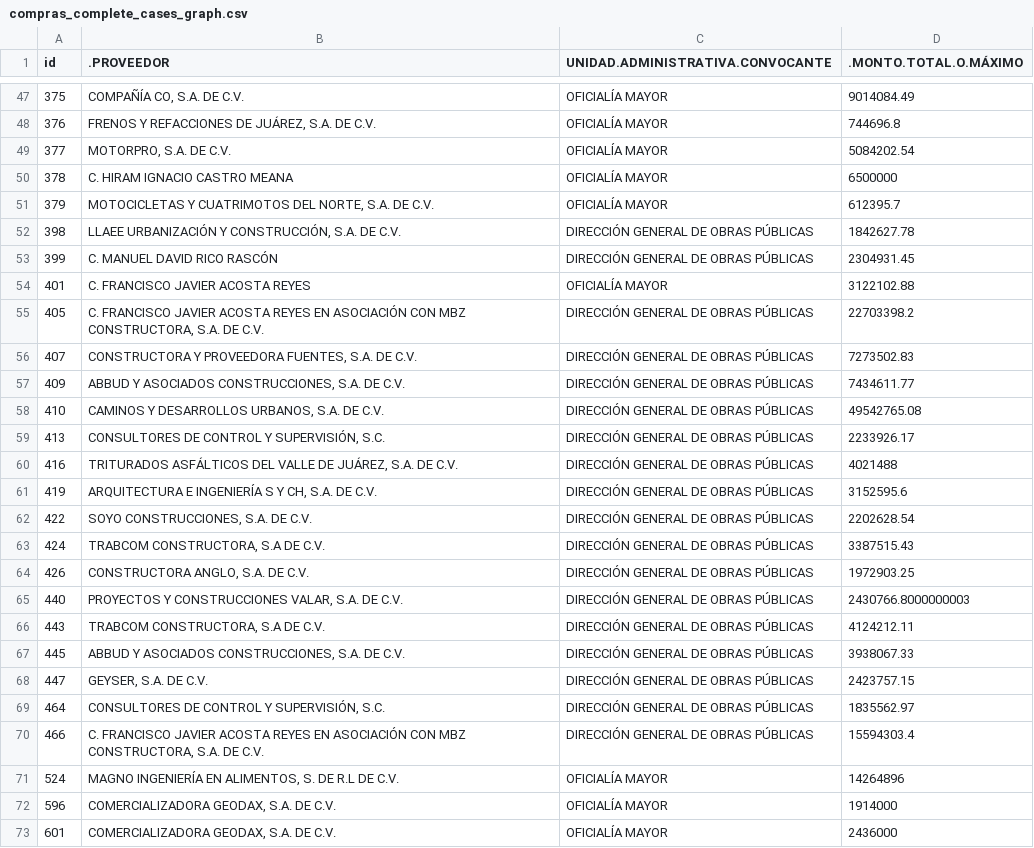
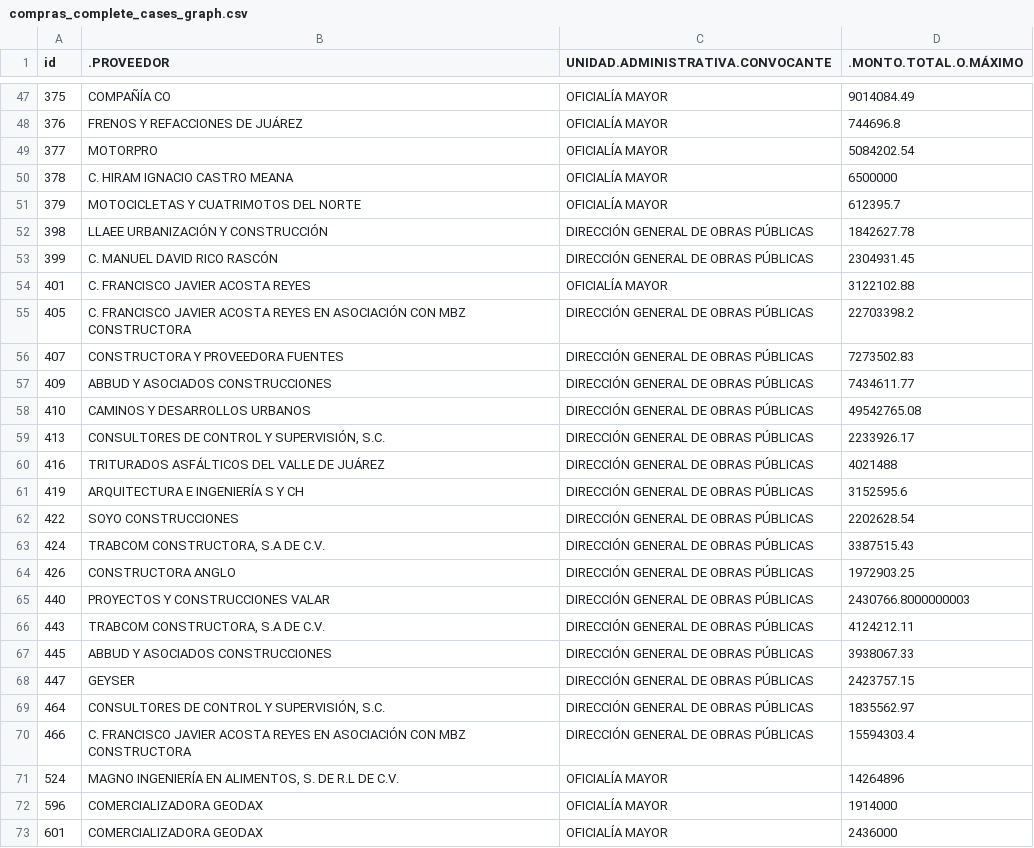
Before and after one commit to xuxoramos/deteccioncohechojuarez, a CSV file: data/processed/compras_complete_cases_graph.csv, drawn as a sheet; only a part is shown, gaps mark what is left out; the diff covers the shown part only.

```diff
--- a/data/processed/compras_complete_cases_graph.csv
+++ b/data/processed/compras_complete_cases_graph.csv
@@ -47,27 +47,27 @@
-375,"COMPAÑÍA CO, S.A. DE C.V.",OFICIALÍA MAYOR,9014084.49
-376,"FRENOS Y REFACCIONES DE JUÁREZ, S.A. DE C.V.",OFICIALÍA MAYOR,744696.8
-377,"MOTORPRO, S.A. DE C.V.",OFICIALÍA MAYOR,5084202.54
+375,COMPAÑÍA CO,OFICIALÍA MAYOR,9014084.49
+376,FRENOS Y REFACCIONES DE JUÁREZ,OFICIALÍA MAYOR,744696.8
+377,MOTORPRO,OFICIALÍA MAYOR,5084202.54
 378,C. HIRAM IGNACIO CASTRO MEANA,OFICIALÍA MAYOR,6500000
-379,"MOTOCICLETAS Y CUATRIMOTOS DEL NORTE, S.A. DE C.V.",OFICIALÍA MAYOR,612395.7
-398,"LLAEE URBANIZACIÓN Y CONSTRUCCIÓN, S.A. DE C.V.",DIRECCIÓN GENERAL DE OBRAS PÚBLICAS,1842627.78
+379,MOTOCICLETAS Y CUATRIMOTOS DEL NORTE,OFICIALÍA MAYOR,612395.7
+398,LLAEE URBANIZACIÓN Y CONSTRUCCIÓN,DIRECCIÓN GENERAL DE OBRAS PÚBLICAS,1842627.78
 399,C. MANUEL DAVID RICO RASCÓN,DIRECCIÓN GENERAL DE OBRAS PÚBLICAS,2304931.45
 401,C. FRANCISCO JAVIER ACOSTA REYES,OFICIALÍA MAYOR,3122102.88
-405,"C. FRANCISCO JAVIER ACOSTA REYES EN ASOCIACIÓN CON MBZ CONSTRUCTORA, S.A. DE C.V.",DIRECCIÓN GENERAL DE OBRAS PÚBLICAS,22703398.2
-407,"CONSTRUCTORA Y PROVEEDORA FUENTES, S.A. DE C.V.",DIRECCIÓN GENERAL DE OBRAS PÚBLICAS,7273502.83
-409,"ABBUD Y ASOCIADOS CONSTRUCCIONES, S.A. DE C.V.",DIRECCIÓN GENERAL DE OBRAS PÚBLICAS,7434611.77
-410,"CAMINOS Y DESARROLLOS URBANOS, S.A. DE C.V.",DIRECCIÓN GENERAL DE OBRAS PÚBLICAS,49542765.08
+405,C. FRANCISCO JAVIER ACOSTA REYES EN ASOCIACIÓN CON MBZ CONSTRUCTORA,DIRECCIÓN GENERAL DE OBRAS PÚBLICAS,22703398.2
+407,CONSTRUCTORA Y PROVEEDORA FUENTES,DIRECCIÓN GENERAL DE OBRAS PÚBLICAS,7273502.83
+409,ABBUD Y ASOCIADOS CONSTRUCCIONES,DIRECCIÓN GENERAL DE OBRAS PÚBLICAS,7434611.77
+410,CAMINOS Y DESARROLLOS URBANOS,DIRECCIÓN GENERAL DE OBRAS PÚBLICAS,49542765.08
 413,"CONSULTORES DE CONTROL Y SUPERVISIÓN, S.C.",DIRECCIÓN GENERAL DE OBRAS PÚBLICAS,2233926.17
-416,"TRITURADOS ASFÁLTICOS DEL VALLE DE JUÁREZ, S.A. DE C.V.",DIRECCIÓN GENERAL DE OBRAS PÚBLICAS,4021488
-419,"ARQUITECTURA E INGENIERÍA S Y CH, S.A. DE C.V.",DIRECCIÓN GENERAL DE OBRAS PÚBLICAS,3152595.6
-422,"SOYO CONSTRUCCIONES, S.A. DE C.V.",DIRECCIÓN GENERAL DE OBRAS PÚBLICAS,2202628.54
+416,TRITURADOS ASFÁLTICOS DEL VALLE DE JUÁREZ,DIRECCIÓN GENERAL DE OBRAS PÚBLICAS,4021488
+419,ARQUITECTURA E INGENIERÍA S Y CH,DIRECCIÓN GENERAL DE OBRAS PÚBLICAS,3152595.6
+422,SOYO CONSTRUCCIONES,DIRECCIÓN GENERAL DE OBRAS PÚBLICAS,2202628.54
 424,"TRABCOM CONSTRUCTORA, S.A DE C.V.",DIRECCIÓN GENERAL DE OBRAS PÚBLICAS,3387515.43
-426,"CONSTRUCTORA ANGLO, S.A. DE C.V.",DIRECCIÓN GENERAL DE OBRAS PÚBLICAS,1972903.25
-440,"PROYECTOS Y CONSTRUCCIONES VALAR, S.A. DE C.V.",DIRECCIÓN GENERAL DE OBRAS PÚBLICAS,2430766.8000000003
+426,CONSTRUCTORA ANGLO,DIRECCIÓN GENERAL DE OBRAS PÚBLICAS,1972903.25
+440,PROYECTOS Y CONSTRUCCIONES VALAR,DIRECCIÓN GENERAL DE OBRAS PÚBLICAS,2430766.8000000003
 443,"TRABCOM CONSTRUCTORA, S.A DE C.V.",DIRECCIÓN GENERAL DE OBRAS PÚBLICAS,4124212.11
-445,"ABBUD Y ASOCIADOS CONSTRUCCIONES, S.A. DE C.V.",DIRECCIÓN GENERAL DE OBRAS PÚBLICAS,3938067.33
-447,"GEYSER, S.A. DE C.V.",DIRECCIÓN GENERAL DE OBRAS PÚBLICAS,2423757.15
+445,ABBUD Y ASOCIADOS CONSTRUCCIONES,DIRECCIÓN GENERAL DE OBRAS PÚBLICAS,3938067.33
+447,GEYSER,DIRECCIÓN GENERAL DE OBRAS PÚBLICAS,2423757.15
 464,"CONSULTORES DE CONTROL Y SUPERVISIÓN, S.C.",DIRECCIÓN GENERAL DE OBRAS PÚBLICAS,1835562.97
-466,"C. FRANCISCO JAVIER ACOSTA REYES EN ASOCIACIÓN CON MBZ CONSTRUCTORA, S.A. DE C.V.",DIRECCIÓN GENERAL DE OBRAS PÚBLICAS,15594303.4
+466,C. FRANCISCO JAVIER ACOSTA REYES EN ASOCIACIÓN CON MBZ CONSTRUCTORA,DIRECCIÓN GENERAL DE OBRAS PÚBLICAS,15594303.4
 524,"MAGNO INGENIERÍA EN ALIMENTOS, S. DE R.L DE C.V.",OFICIALÍA MAYOR,14264896
-596,"COMERCIALIZADORA GEODAX, S.A. DE C.V.",OFICIALÍA MAYOR,1914000
-601,"COMERCIALIZADORA GEODAX, S.A. DE C.V.",OFICIALÍA MAYOR,2436000
+596,COMERCIALIZADORA GEODAX,OFICIALÍA MAYOR,1914000
+601,COMERCIALIZADORA GEODAX,OFICIALÍA MAYOR,2436000
```
Also changed, not shown: 61 edited cells elsewhere in this file, 2 other files.
